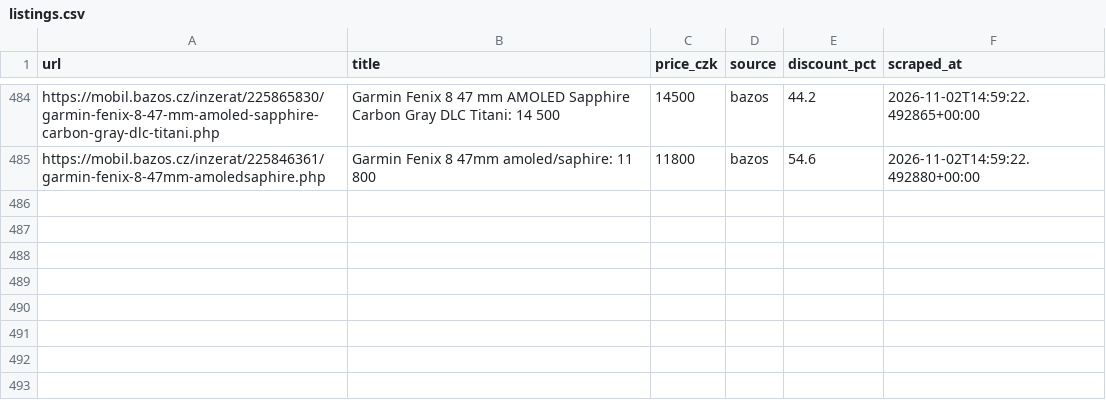
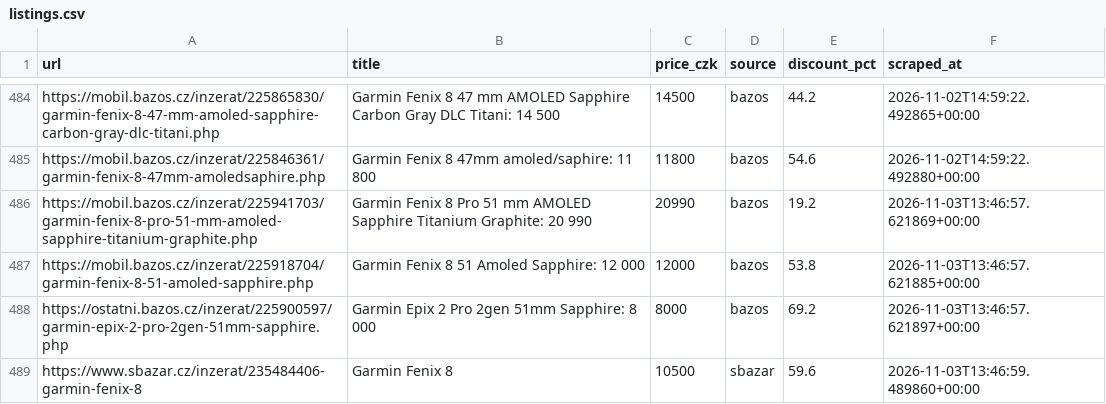
Before and after one commit to trnkapavel/garmin-cron, a CSV file: data/listings.csv, drawn as a sheet; only a part is shown, gaps mark what is left out.

```diff
--- a/data/listings.csv
+++ b/data/listings.csv
@@ -486 +486,5 @@ https://mobil.bazos.cz/inzerat/225865830/garmin-fenix-8-47-mm-amoled-sapphire-ca
 https://mobil.bazos.cz/inzerat/225846361/garmin-fenix-8-47mm-amoledsaphire.php,Garmin Fenix 8 47mm amoled/saphire: 11 800,11800,bazos,54.6,2026-11-02T14:59:22.492880+00:00
+https://mobil.bazos.cz/inzerat/225941703/garmin-fenix-8-pro-51-mm-amoled-sapphire-titanium-graphite.php,Garmin Fenix 8 Pro 51 mm AMOLED Sapphire Titanium Graphite: 20 990,20990,bazos,19.2,2026-11-03T13:46:57.621869+00:00
+https://mobil.bazos.cz/inzerat/225918704/garmin-fenix-8-51-amoled-sapphire.php,Garmin Fenix 8 51 Amoled Sapphire: 12 000,12000,bazos,53.8,2026-11-03T13:46:57.621885+00:00
+https://ostatni.bazos.cz/inzerat/225900597/garmin-epix-2-pro-2gen-51mm-sapphire.php,Garmin Epix 2 Pro 2gen 51mm Sapphire: 8 000,8000,bazos,69.2,2026-11-03T13:46:57.621897+00:00
+https://www.sbazar.cz/inzerat/235484406-garmin-fenix-8,Garmin Fenix 8,10500,sbazar,59.6,2026-11-03T13:46:59.489860+00:00
```
Also changed, not shown: 1 other file.
